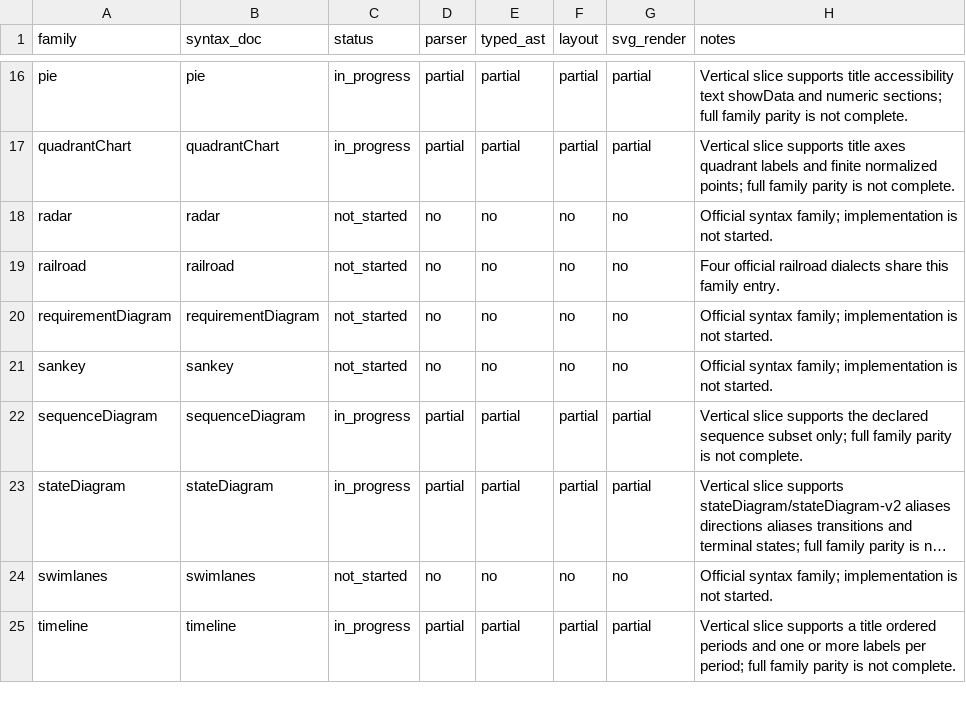
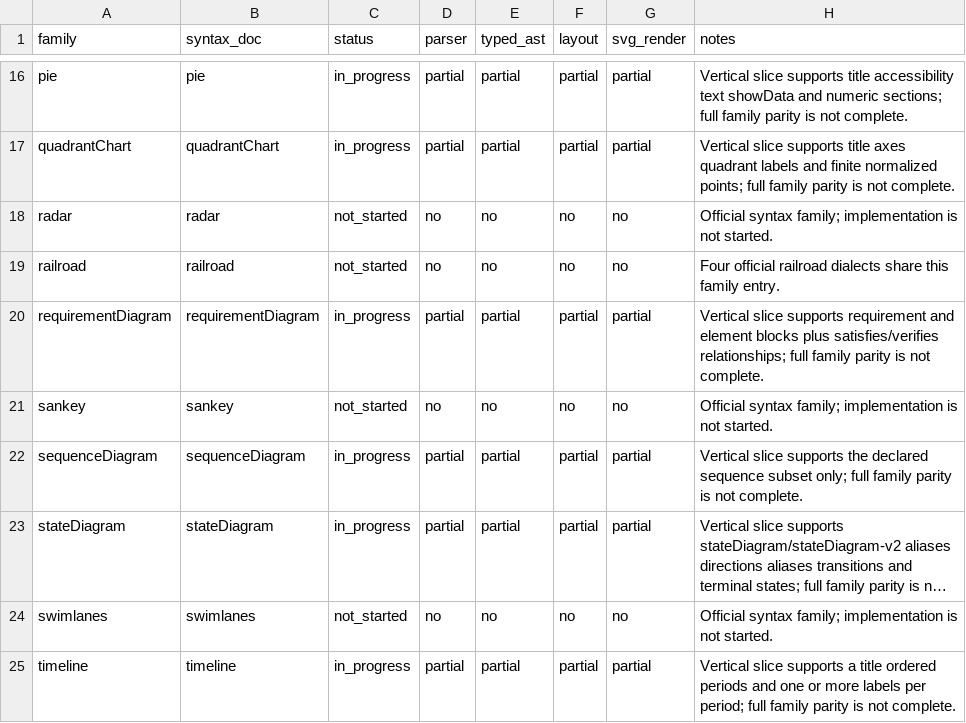
Before and after one commit to botiverse/mermaid-native, a CSV file: compatibility/diagram-families.csv, drawn as a sheet; only a part is shown, gaps mark what is left out; long unchanged cells end in ….

Commit message:
feat(requirements): add deterministic diagram slice (#21)
* feat(requirements): add deterministic diagram slice

Signed-off-by: Nathan <nathan@mail.build>

* fix(requirements): contain headings and same-column routes

Signed-off-by: Nathan <nathan@mail.build>

---------

Signed-off-by: Nathan <nathan@mail.build>
Co-authored-by: Nathan <nathan@mail.build>

```diff
--- a/compatibility/diagram-families.csv
+++ b/compatibility/diagram-families.csv
@@ -19,3 +19,3 @@ radar,radar,not_started,no,no,no,no,Official syntax family; implementation is no
 railroad,railroad,not_started,no,no,no,no,Four official railroad dialects share this family entry.
-requirementDiagram,requirementDiagram,not_started,no,no,no,no,Official syntax family; implementation is not started.
+requirementDiagram,requirementDiagram,in_progress,partial,partial,partial,partial,Vertical slice supports requirement and element blocks plus satisfies/verifies relationships; full family parity is not complete.
 sankey,sankey,not_started,no,no,no,no,Official syntax family; implementation is not started.
```
Also changed, not shown: 10 other files.
